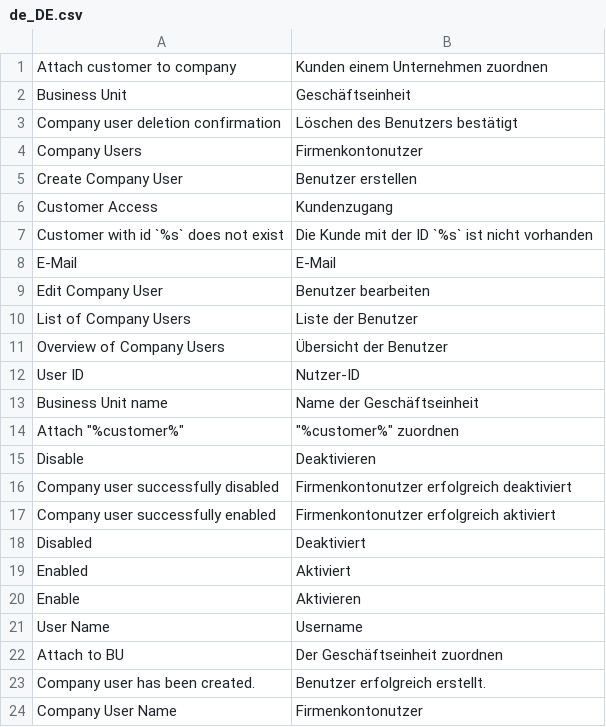
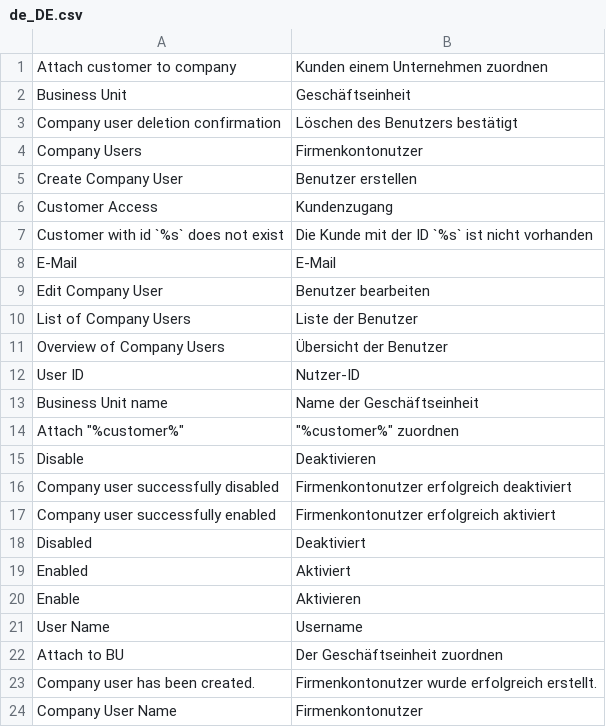
Before and after one commit to spryker/company-user-gui, a CSV file: data/translation/Zed/de_DE.csv, drawn as a sheet.

Commit message:
PS-10063 Updated translations

```diff
--- a/data/translation/Zed/de_DE.csv
+++ b/data/translation/Zed/de_DE.csv
@@ -22,3 +22,3 @@ Enable,Aktivieren
 "Attach to BU","Der Geschäftseinheit zuordnen"
-"Company user has been created.","Benutzer erfolgreich erstellt."
+"Company user has been created.","Firmenkontonutzer wurde erfolgreich erstellt."
 "Company User Name",Firmenkontonutzer
```
